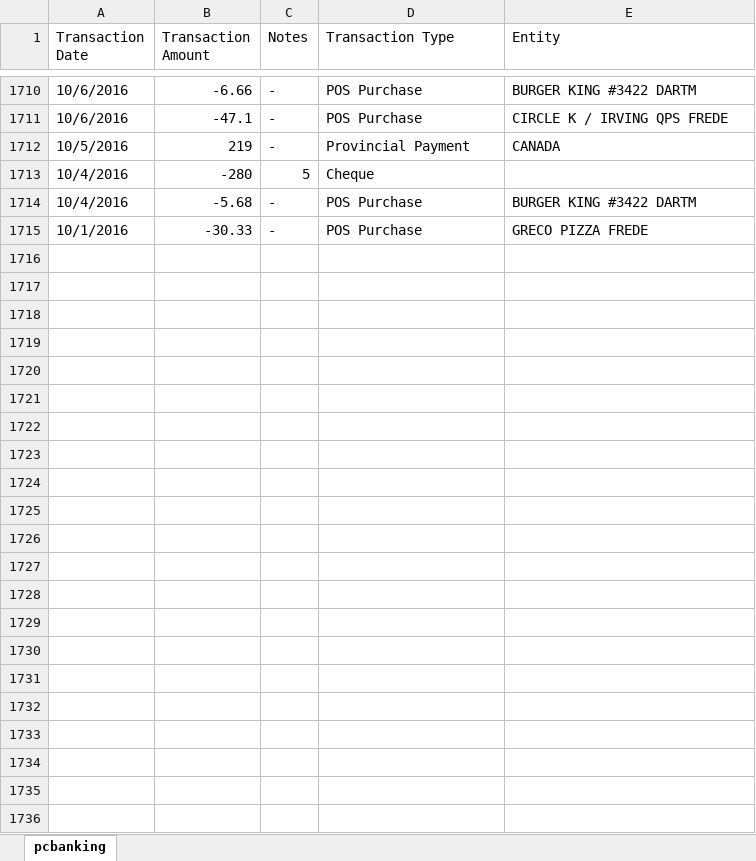
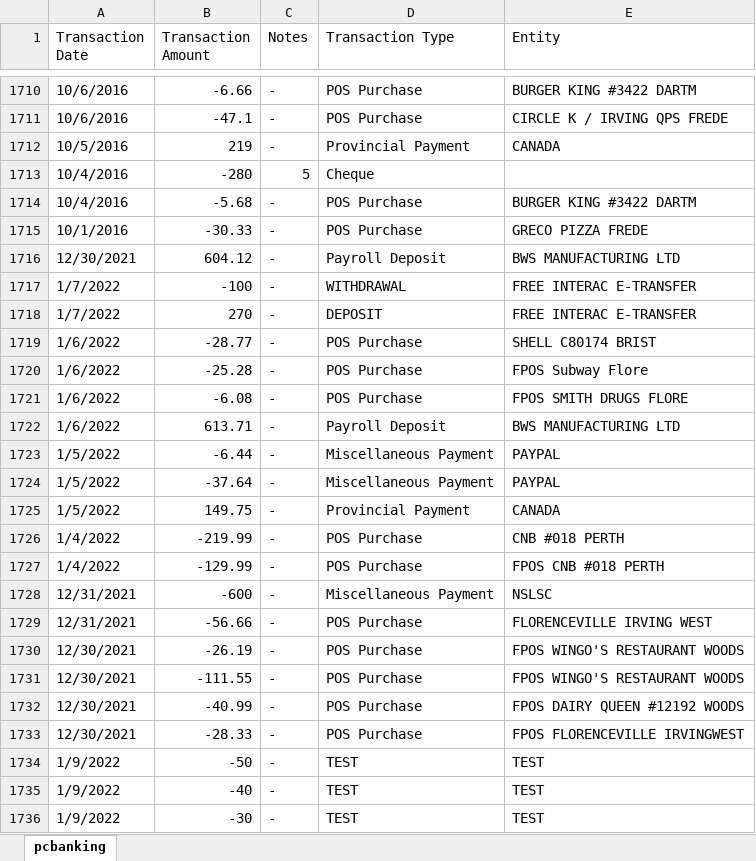
Before and after one commit to abriggs914/Coding_Practice, an Excel workbook: SQL/Transactions Analysis/pcbanking.xlsx, sheet pcbanking, drawn as a sheet; only a part is shown, gaps mark what is left out; values as stored, in another font and other column widths than the file's, no borders; the diff names each change by its address in the sheet, - before the commit and + after, or states it on an @@ line.

Commit message:
2022-01-10 Transactions

```diff
--- a/SQL/Transactions Analysis/pcbanking.xlsx (sheet pcbanking)
+++ b/SQL/Transactions Analysis/pcbanking.xlsx (sheet pcbanking)
+row 1716: 12/30/2021 | 604.12 | - | Payroll Deposit | BWS MANUFACTURING LTD
+row 1717: 1/7/2022 | -100 | - | WITHDRAWAL | FREE INTERAC E-TRANSFER
+row 1718: 1/7/2022 | 270 | - | DEPOSIT | FREE INTERAC E-TRANSFER
+row 1719: 1/6/2022 | -28.77 | - | POS Purchase | SHELL C80174 BRIST
+row 1720: 1/6/2022 | -25.28 | - | POS Purchase | FPOS Subway Flore
+row 1721: 1/6/2022 | -6.08 | - | POS Purchase | FPOS SMITH DRUGS FLORE
+row 1722: 1/6/2022 | 613.71 | - | Payroll Deposit | BWS MANUFACTURING LTD
+row 1723: 1/5/2022 | -6.44 | - | Miscellaneous Payment | PAYPAL
+row 1724: 1/5/2022 | -37.64 | - | Miscellaneous Payment | PAYPAL
+row 1725: 1/5/2022 | 149.75 | - | Provincial Payment | CANADA
+row 1726: 1/4/2022 | -219.99 | - | POS Purchase | CNB #018 PERTH
+row 1727: 1/4/2022 | -129.99 | - | POS Purchase | FPOS CNB #018 PERTH
+row 1728: 12/31/2021 | -600 | - | Miscellaneous Payment | NSLSC
+row 1729: 12/31/2021 | -56.66 | - | POS Purchase | FLORENCEVILLE IRVING WEST
+row 1730: 12/30/2021 | -26.19 | - | POS Purchase | FPOS WINGO'S RESTAURANT WOODS
+row 1731: 12/30/2021 | -111.55 | - | POS Purchase | FPOS WINGO'S RESTAURANT WOODS
+row 1732: 12/30/2021 | -40.99 | - | POS Purchase | FPOS DAIRY QUEEN #12192 WOODS
+row 1733: 12/30/2021 | -28.33 | - | POS Purchase | FPOS FLORENCEVILLE IRVINGWEST
+row 1734: 1/9/2022 | -50 | - | TEST | TEST
+row 1735: 1/9/2022 | -40 | - | TEST | TEST
+row 1736: 1/9/2022 | -30 | - | TEST | TEST
```
Also changed, not shown: 5 other files.
